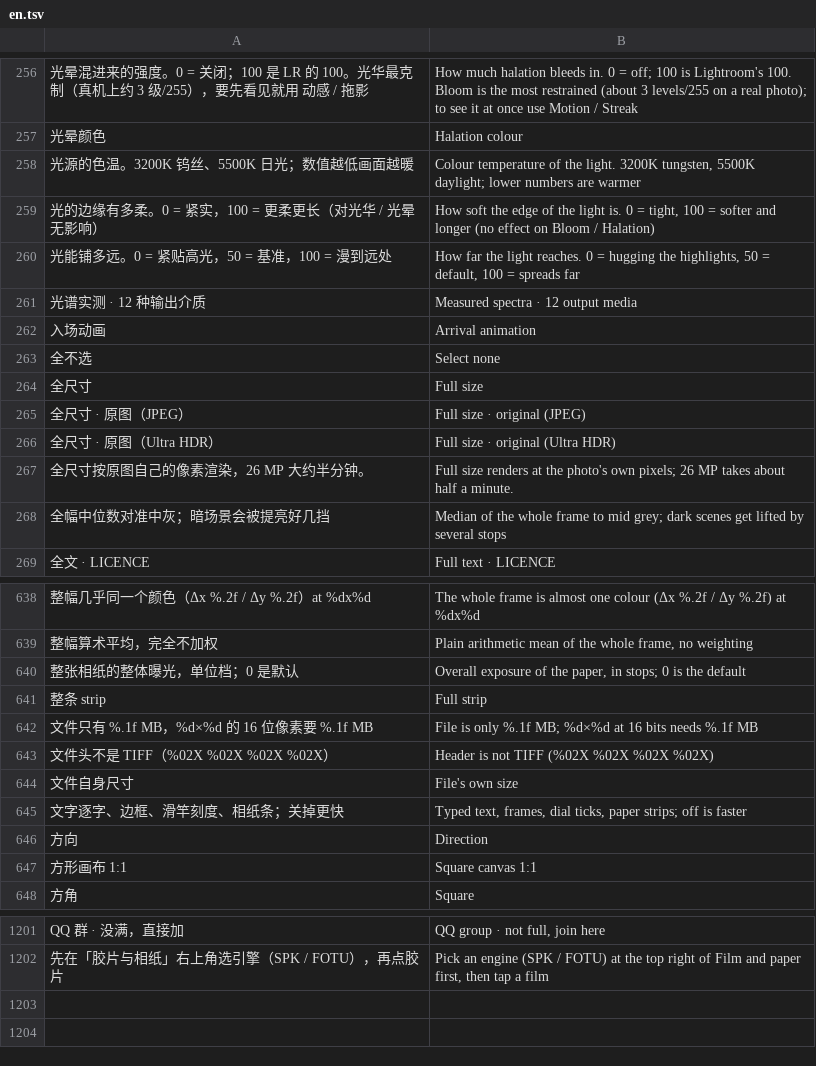
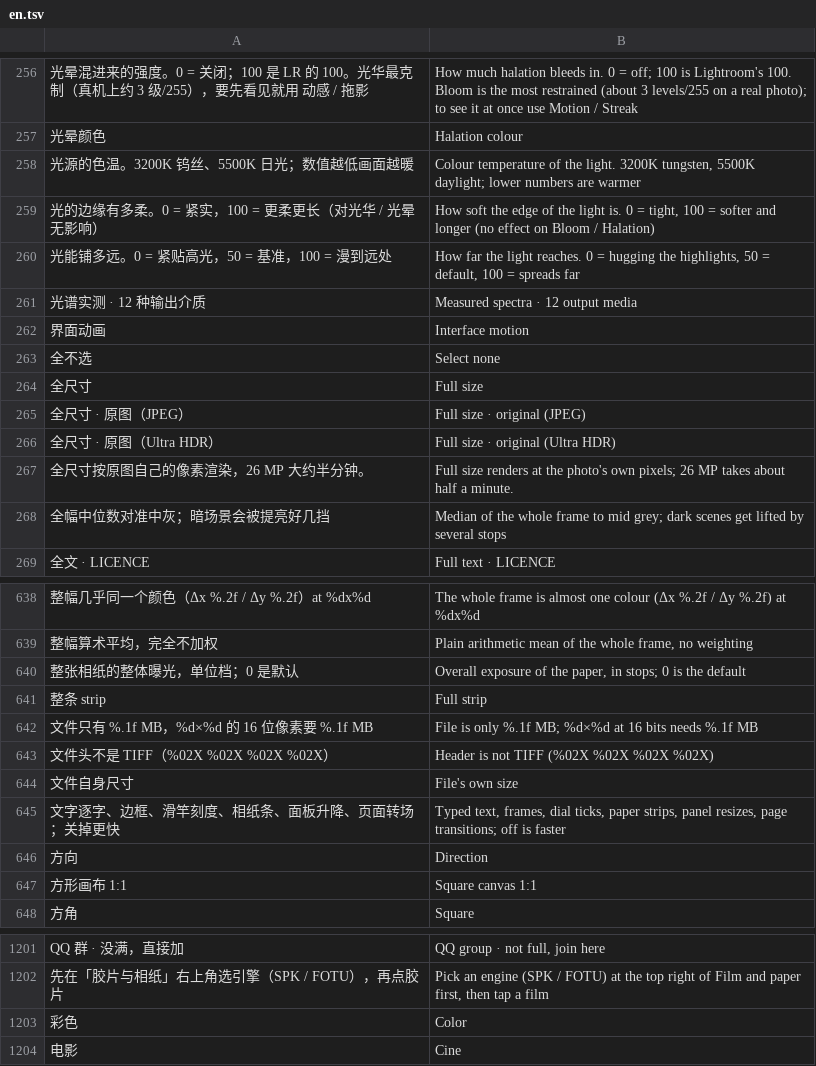
Before and after one commit to SAINTTaiYi/SpektraLab-Android, a TSV file: tools/i18n/en.tsv, drawn as a sheet; only a part is shown, gaps mark what is left out; removed rows and columns are numbered as before the commit, all else as after; the diff names each change by its address in the sheet, - before the commit and + after, or states it on an @@ line.

Commit message:
release(1.7.3g): urgent — the export keeps the frame's own pixels, the curve page folds, type tabs on the shelf
- 809/810: a RAW is never handed to BitmapFactory again (RAF/DNG exported
  their embedded JPEG: 6252x4176 came out 4416x2944, NCC 0.578). The export
  also refuses a smaller re-decode, stops sizing its budget from a RAW's
  header, and the self-check now measures the mean-level gap as well as NCC.
- 807: the four border layers (rebate / print frame / card / date) are
  cleared by the panel's reset, by deleting a frame and by a new import; the
  border state lands before any panel repaint in applyLook.
- 808: CappedScroll clamps to the room its parent offered (every page's last
  row was unreachable); 放大曝光's ruler rides log; a global motion switch.
- 811: fitViewPanel folds 光学 down to a tool screen; the shelf gains
  colour / mono / reversal / cine tabs that partition all 54 cards.

```diff
--- a/tools/i18n/en.tsv
+++ b/tools/i18n/en.tsv
-row 262: 入场动画 | Arrival animation
+row 262: 界面动画 | Interface motion
-row 645: 文字逐字、边框、滑竿刻度、相纸条；关掉更快 | Typed text, frames, dial ticks, paper strips; off is faster
+row 645: 文字逐字、边框、滑竿刻度、相纸条、面板升降、页面转场；关掉更快 | Typed text, frames, dial ticks, paper strips, panel resizes, page transitions; off is faster
+row 1203: 彩色 | Color
+row 1204: 电影 | Cine
```
Also changed, not shown: 3 other files.
